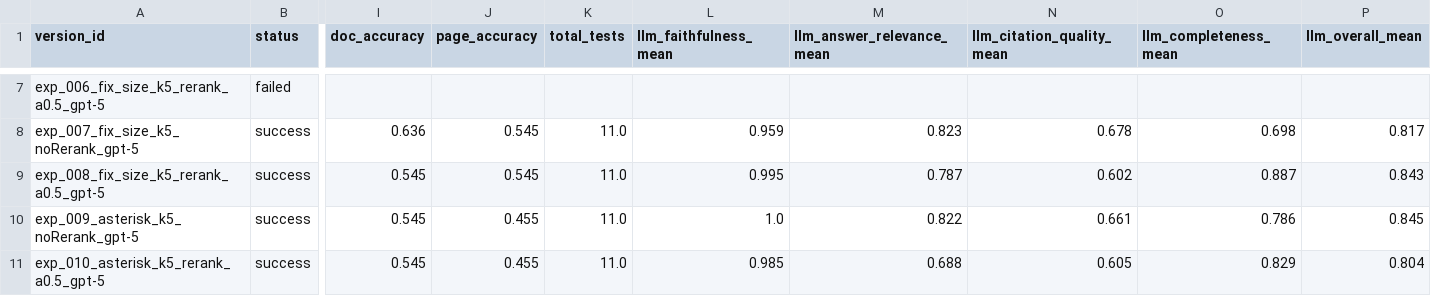
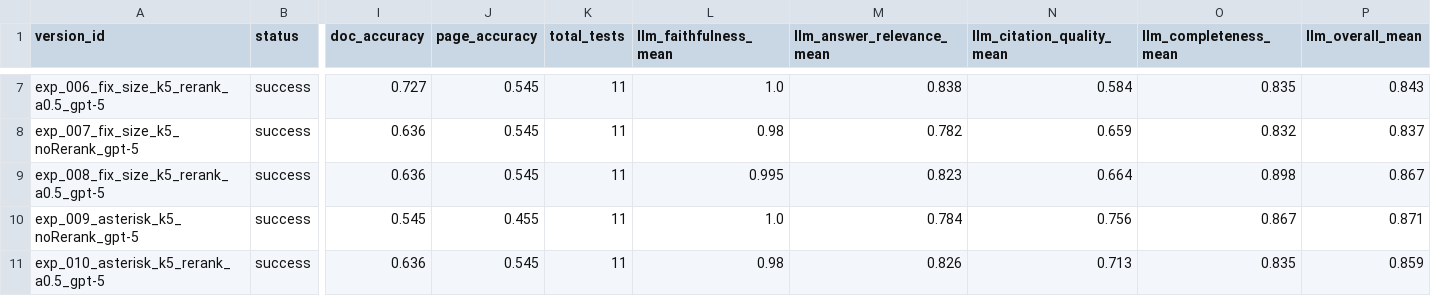
Before and after one commit to xiaojiangwu12338/Columbia_Capstone-KPMG, a CSV file: data/evaluation_results/batch_evaluation_results.csv, drawn as a sheet; only a part is shown, gaps mark what is left out; the diff covers the shown part only; the diff names each change by its address in the sheet, - before the commit and + after, or states it on an @@ line.

```diff
--- a/data/evaluation_results/batch_evaluation_results.csv
+++ b/data/evaluation_results/batch_evaluation_results.csv
-B7 (status): failed
+B7 (status): success
-I7 (doc_accuracy): (empty)
+I7 (doc_accuracy): 0.727
-J7 (page_accuracy): (empty)
+J7 (page_accuracy): 0.545
-K7 (total_tests): (empty)
+K7 (total_tests): 11
-L7 (llm_faithfulness_mean): (empty)
+L7 (llm_faithfulness_mean): 1.0
-M7 (llm_answer_relevance_mean): (empty)
+M7 (llm_answer_relevance_mean): 0.838
-N7 (llm_citation_quality_mean): (empty)
+N7 (llm_citation_quality_mean): 0.584
-O7 (llm_completeness_mean): (empty)
+O7 (llm_completeness_mean): 0.835
-P7 (llm_overall_mean): (empty)
+P7 (llm_overall_mean): 0.843
-K8:K11 (total_tests): 11.0
+K8:K11 (total_tests): 11
-L8 (llm_faithfulness_mean): 0.959
+L8 (llm_faithfulness_mean): 0.98
-M8 (llm_answer_relevance_mean): 0.823
+M8 (llm_answer_relevance_mean): 0.782
-N8 (llm_citation_quality_mean): 0.678
+N8 (llm_citation_quality_mean): 0.659
-O8 (llm_completeness_mean): 0.698
+O8 (llm_completeness_mean): 0.832
-P8 (llm_overall_mean): 0.817
+P8 (llm_overall_mean): 0.837
-I9 (doc_accuracy): 0.545
+I9 (doc_accuracy): 0.636
-M9 (llm_answer_relevance_mean): 0.787
+M9 (llm_answer_relevance_mean): 0.823
-N9 (llm_citation_quality_mean): 0.602
+N9 (llm_citation_quality_mean): 0.664
-O9 (llm_completeness_mean): 0.887
+O9 (llm_completeness_mean): 0.898
-P9 (llm_overall_mean): 0.843
+P9 (llm_overall_mean): 0.867
-M10 (llm_answer_relevance_mean): 0.822
+M10 (llm_answer_relevance_mean): 0.784
-N10 (llm_citation_quality_mean): 0.661
+N10 (llm_citation_quality_mean): 0.756
-O10 (llm_completeness_mean): 0.786
+O10 (llm_completeness_mean): 0.867
-P10 (llm_overall_mean): 0.845
+P10 (llm_overall_mean): 0.871
-I11 (doc_accuracy): 0.545
+I11 (doc_accuracy): 0.636
-J11 (page_accuracy): 0.455
+J11 (page_accuracy): 0.545
-L11 (llm_faithfulness_mean): 0.985
+L11 (llm_faithfulness_mean): 0.98
-M11 (llm_answer_relevance_mean): 0.688
+M11 (llm_answer_relevance_mean): 0.826
-N11 (llm_citation_quality_mean): 0.605
+N11 (llm_citation_quality_mean): 0.713
-O11 (llm_completeness_mean): 0.829
+O11 (llm_completeness_mean): 0.835
-P11 (llm_overall_mean): 0.804
+P11 (llm_overall_mean): 0.859
```
Also changed, not shown: 30 edited cells elsewhere in this file, 35 other files.
